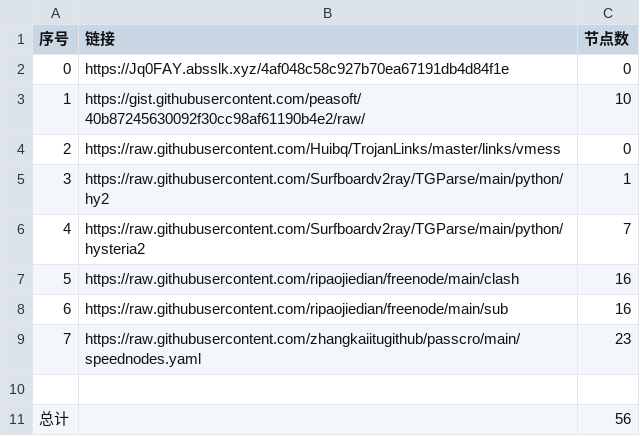
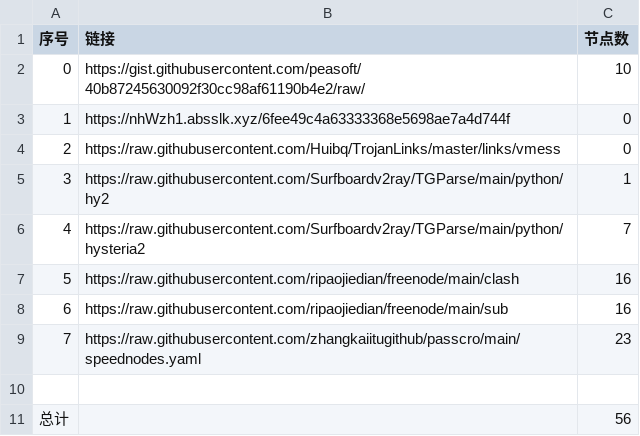
Before and after one commit to cute-omega/NoMoreWalls, a CSV file: list_result.csv, drawn as a sheet.

```diff
--- a/list_result.csv
+++ b/list_result.csv
@@ -1,4 +1,4 @@
 序号,链接,节点数
-0,https://Jq0FAY.absslk.xyz/4af048c58c927b70ea67191db4d84f1e,0
-1,https://gist.githubusercontent.com/peasoft/40b87245630092f30cc98af61190b4e2/raw/,10
+0,https://gist.githubusercontent.com/peasoft/40b87245630092f30cc98af61190b4e2/raw/,10
+1,https://nhWzh1.absslk.xyz/6fee49c4a63333368e5698ae7a4d744f,0
 2,https://raw.githubusercontent.com/Huibq/TrojanLinks/master/links/vmess,0
```
Also changed, not shown: 4 other files.
